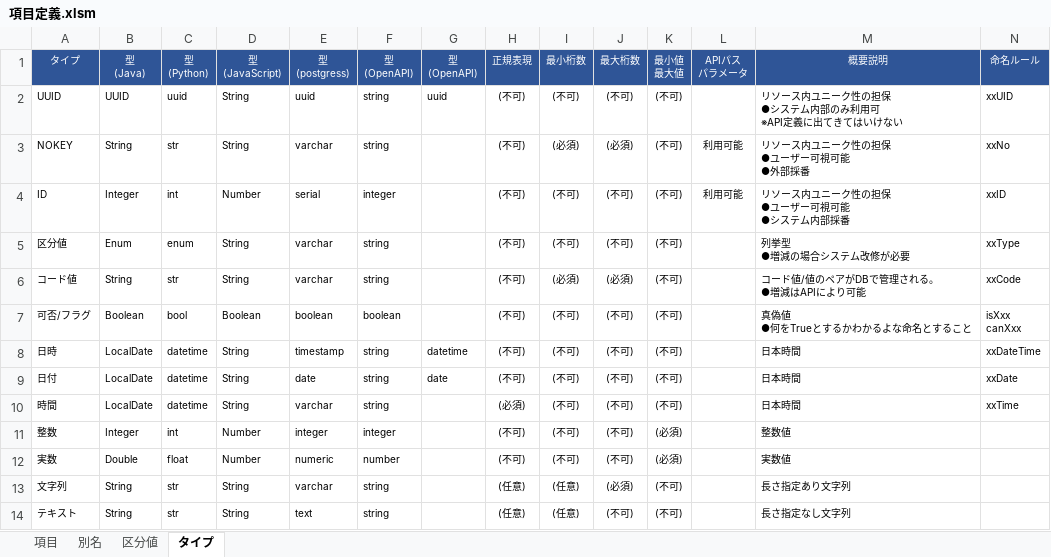
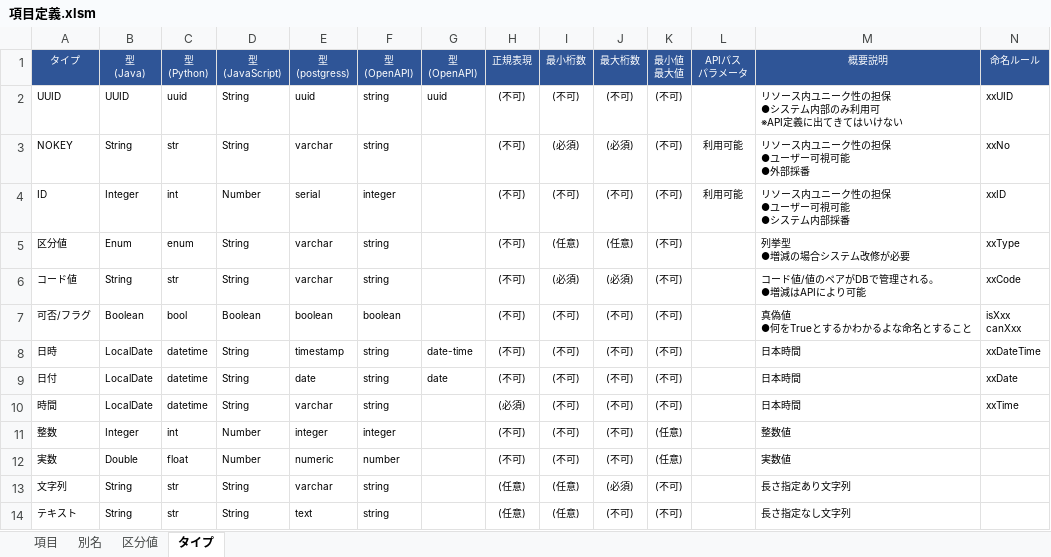
Before and after one commit to teru-0529/define-monad, an Excel workbook: 項目定義.xlsm, sheet タイプ, drawn as a sheet; values as stored, in another font and other column widths than the file's, no borders; conditional formats not drawn; the diff names each change by its address in the sheet, - before the commit and + after, or states it on an @@ line.

```diff
--- a/項目定義.xlsm (sheet タイプ)
+++ b/項目定義.xlsm (sheet タイプ)
-I5: (不可)
+I5: (任意)
-J5: (不可)
+J5: (任意)
-G8: datetime
+G8: date-time
-K11:K12: (必須)
+K11:K12: (任意)
```
Also changed, not shown: sheet 項目, 10 other files.
